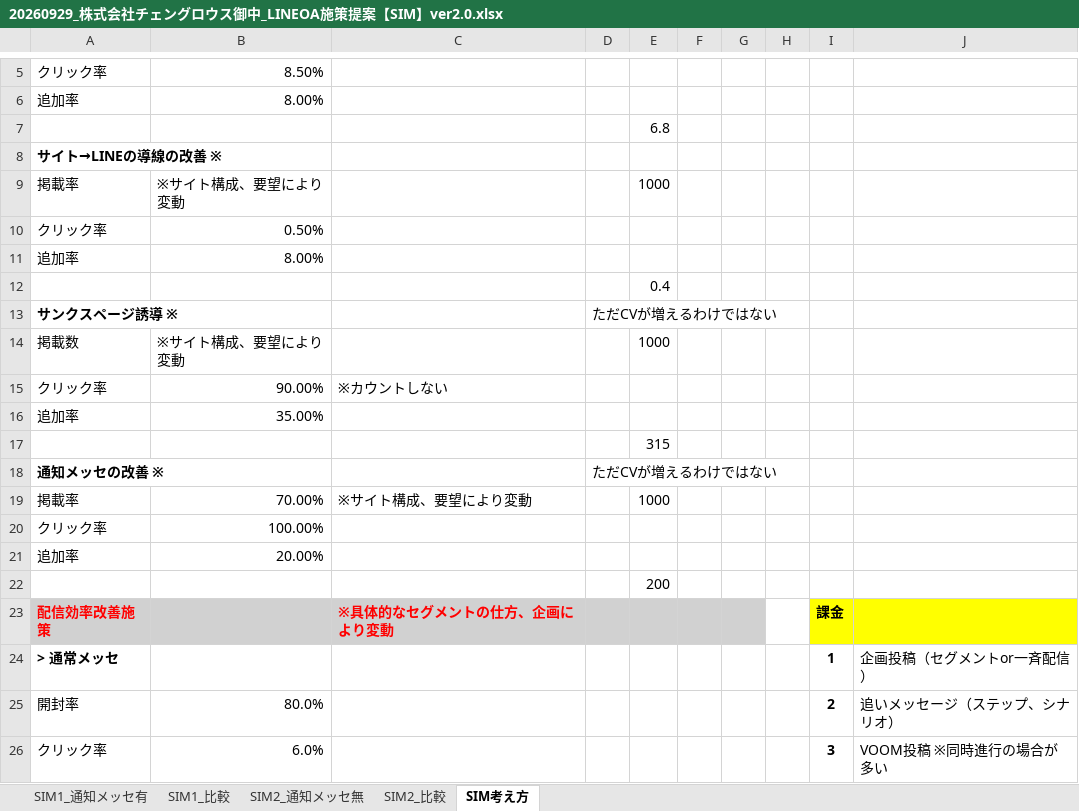
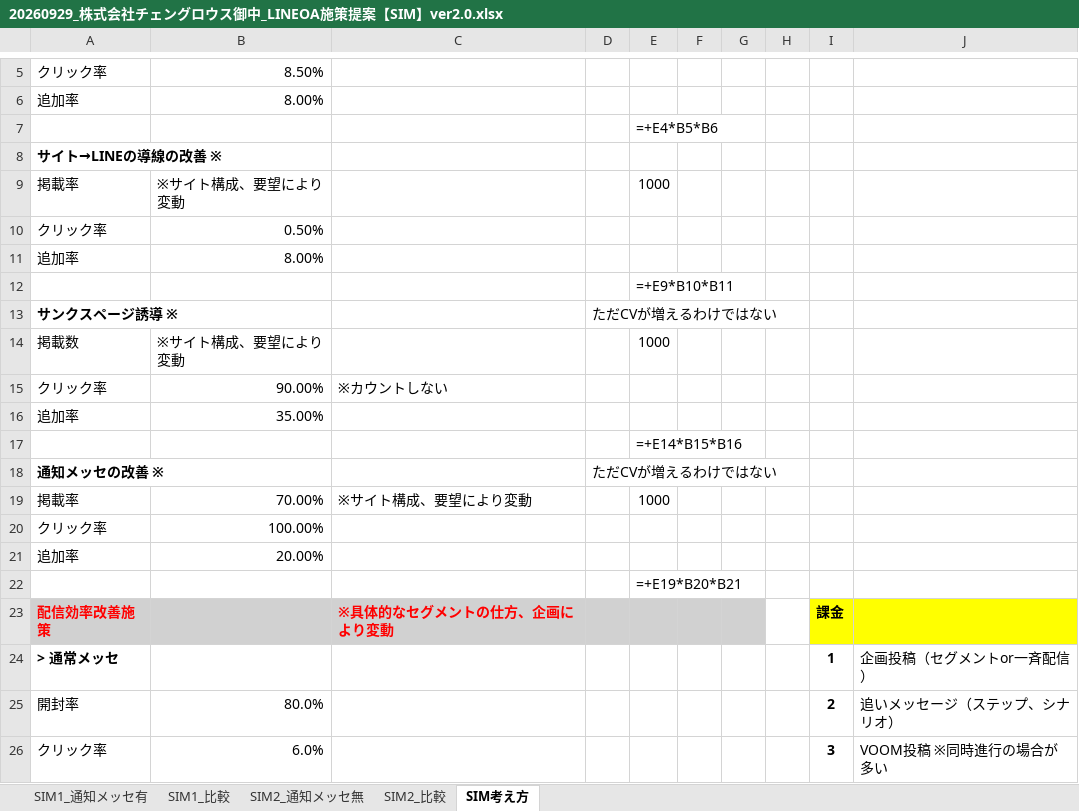
Before and after one commit to tonomura-r-dev/folder, an Excel workbook: 20260929_株式会社チェングロウス御中_LINEOA施策提案【SIM】ver2.0.xlsx, sheet SIM考え方, drawn as a sheet; only a part is shown, gaps mark what is left out; values as stored, in another font and other column widths than the file's, no borders; formulas without a stored value are shown as written; the diff names each change by its address in the sheet, - before the commit and + after, or states it on an @@ line.

```diff
--- a/20260929_株式会社チェングロウス御中_LINEOA施策提案【SIM】ver2.0.xlsx (sheet SIM考え方)
+++ b/20260929_株式会社チェングロウス御中_LINEOA施策提案【SIM】ver2.0.xlsx (sheet SIM考え方)
-E7: 6.8
+E7: =+E4*B5*B6
-E12: 0.4
+E12: =+E9*B10*B11
-E17: 315
+E17: =+E14*B15*B16
-E22: 200
+E22: =+E19*B20*B21
```
Also changed, not shown: sheet SIM2_通知メッセ無, sheet SIM1_通知メッセ有, sheet SIM2_比較, sheet SIM1_比較, formulas that keep their value, hidden cells, 2 other files.
